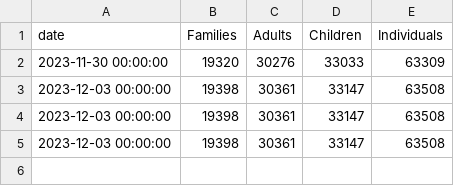
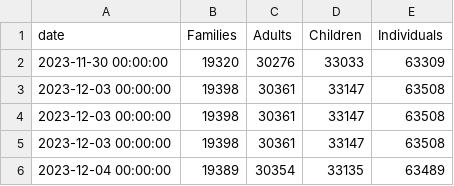
Before and after one commit to yc4330/DHS-dailyreport-autoscrape, a CSV file: FAMILIES_WITH_CHILDREN.csv, drawn as a sheet; the diff names each change by its address in the sheet, - before the commit and + after, or states it on an @@ line.

```diff
--- a/FAMILIES_WITH_CHILDREN.csv
+++ b/FAMILIES_WITH_CHILDREN.csv
+row 6: 2023-12-04 00:00:00 | 19389 | 30354 | 33135 | 63489
```
Also changed, not shown: 3 other files.
